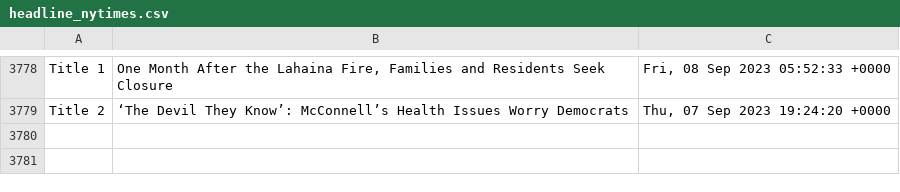
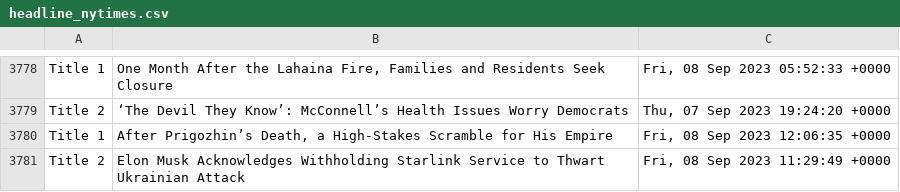
Before and after one commit to drishyatm/news_scrape, a CSV file: headline_nytimes.csv, drawn as a sheet; only a part is shown, gaps mark what is left out.

```diff
--- a/headline_nytimes.csv
+++ b/headline_nytimes.csv
@@ -3779 +3779,3 @@ Title 1,"One Month After the Lahaina Fire, Families and Residents Seek Closure",
 Title 2,‘The Devil They Know’: McConnell’s Health Issues Worry Democrats,"Thu, 07 Sep 2023 19:24:20 +0000"
+Title 1,"After Prigozhin’s Death, a High-Stakes Scramble for His Empire","Fri, 08 Sep 2023 12:06:35 +0000"
+Title 2,Elon Musk Acknowledges Withholding Starlink Service to Thwart Ukrainian Attack,"Fri, 08 Sep 2023 11:29:49 +0000"
```
Also changed, not shown: nbc_news.csv.
